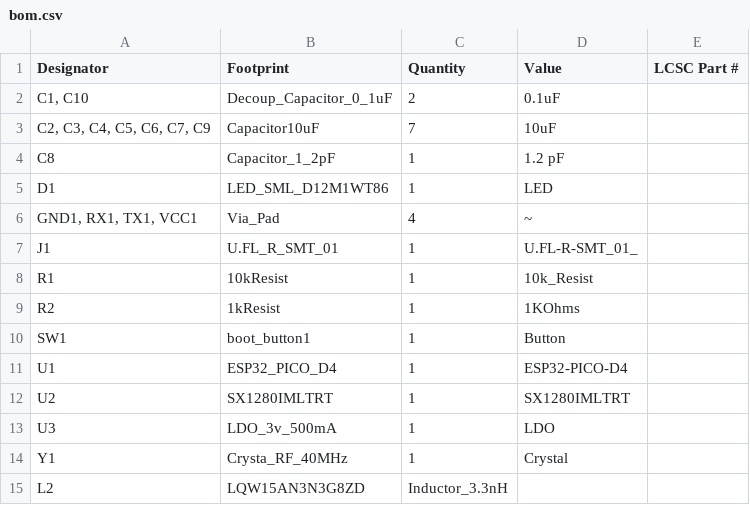
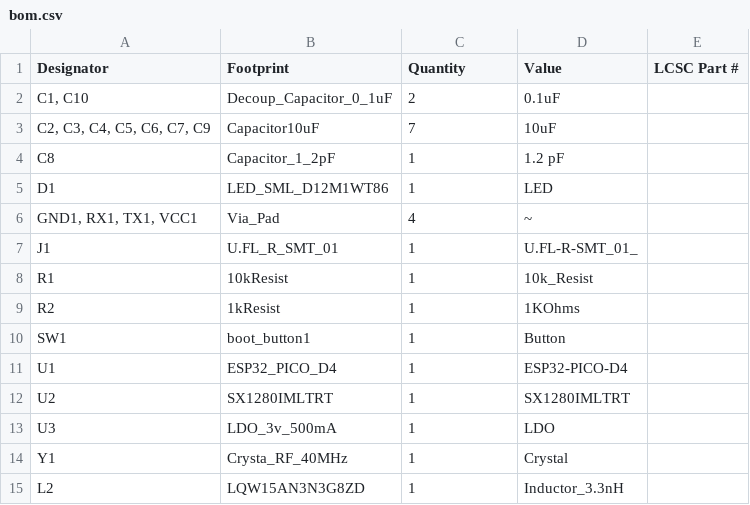
Before and after one commit to NnamOnye/RF-Tranceiver, a CSV file: Production/bom.csv, drawn as a sheet.

Commit message:
bom.csv

```diff
--- a/Production/bom.csv
+++ b/Production/bom.csv
@@ -14,2 +14,2 @@ U3,LDO_3v_500mA,1,LDO,
 Y1,Crysta_RF_40MHz,1,Crystal,
-L2,LQW15AN3N3G8ZD,Inductor_3.3nH,
+L2,LQW15AN3N3G8ZD,1,Inductor_3.3nH,
```
